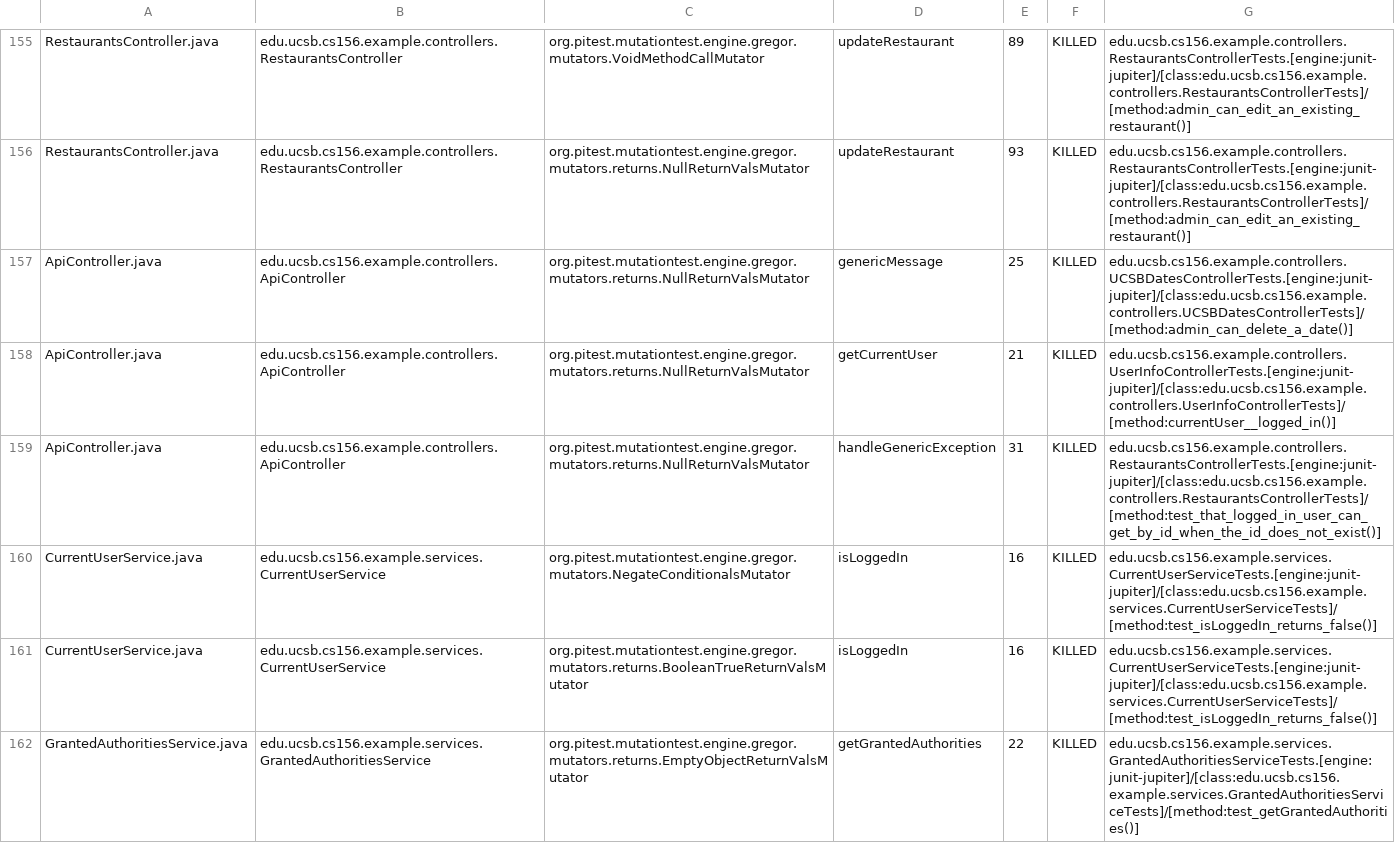
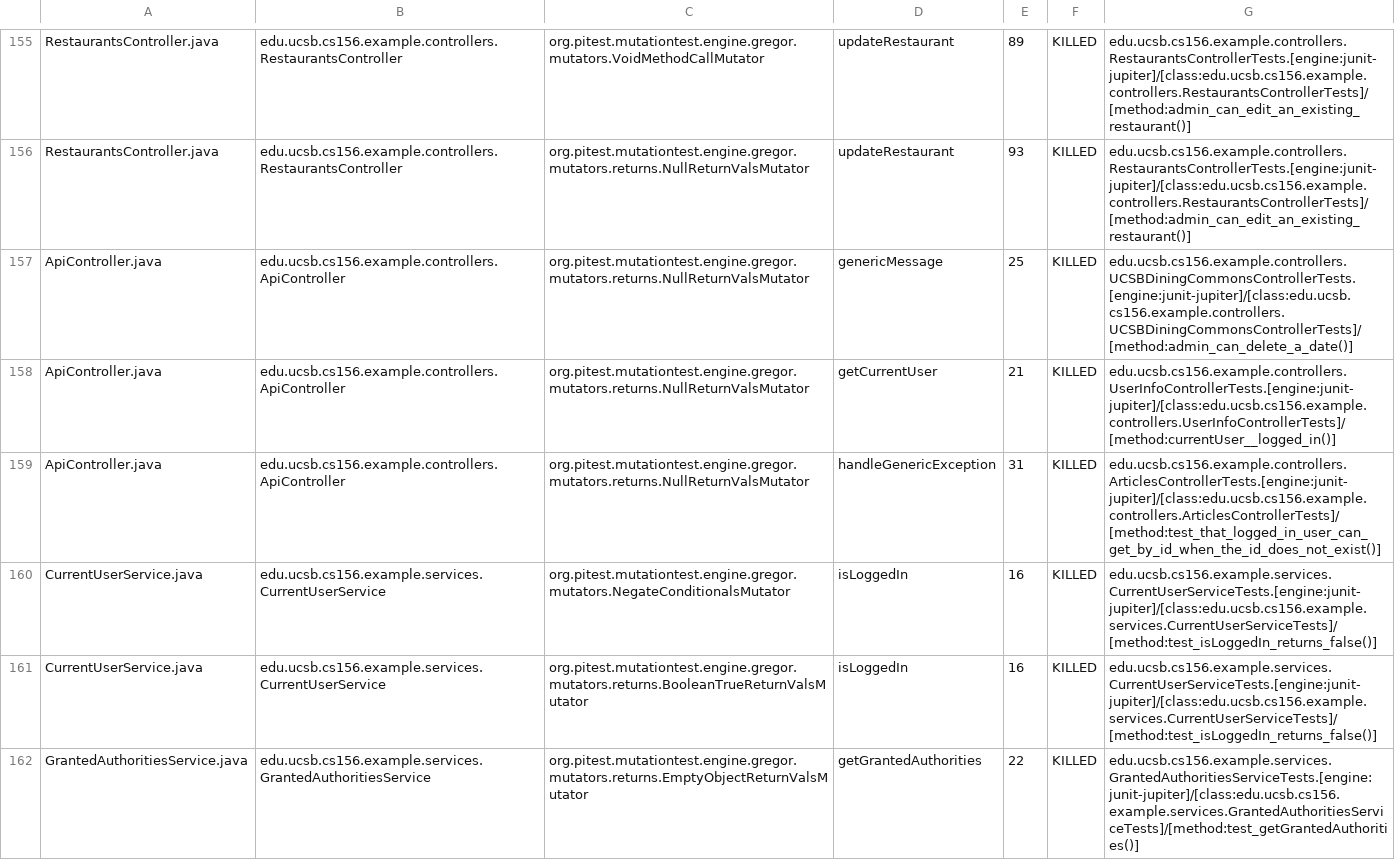
Before and after one commit to ucsb-cs156-f23/team03-f23-5pm-4, a CSV file: prs/113/pitest/mutations.csv, drawn as a sheet; only a part is shown, gaps mark what is left out.

Commit message:
Deploying to gh-pages from @ ucsb-cs156-f23/team03-f23-5pm-4@7db26c37fe9cec6a6d85662998333e5cb22898f0 🚀

```diff
--- a/prs/113/pitest/mutations.csv
+++ b/prs/113/pitest/mutations.csv
@@ -156,5 +156,5 @@ RestaurantsController.java,edu.ucsb.cs156.example.controllers.RestaurantsControl
 RestaurantsController.java,edu.ucsb.cs156.example.controllers.RestaurantsController,org.pitest.mutationtest.engine.gregor.mutators.returns.NullReturnValsMutator,updateRestaurant,93,KILLED,edu.ucsb.cs156.example.controllers.RestaurantsControllerTests.[engine:junit-jupiter]/[class:edu.ucsb.cs156.example.controllers.RestaurantsControllerTests]/[method:admin_can_edit_an_existing_restaurant()]
-ApiController.java,edu.ucsb.cs156.example.controllers.ApiController,org.pitest.mutationtest.engine.gregor.mutators.returns.NullReturnValsMutator,genericMessage,25,KILLED,edu.ucsb.cs156.example.controllers.UCSBDatesControllerTests.[engine:junit-jupiter]/[class:edu.ucsb.cs156.example.controllers.UCSBDatesControllerTests]/[method:admin_can_delete_a_date()]
+ApiController.java,edu.ucsb.cs156.example.controllers.ApiController,org.pitest.mutationtest.engine.gregor.mutators.returns.NullReturnValsMutator,genericMessage,25,KILLED,edu.ucsb.cs156.example.controllers.UCSBDiningCommonsControllerTests.[engine:junit-jupiter]/[class:edu.ucsb.cs156.example.controllers.UCSBDiningCommonsControllerTests]/[method:admin_can_delete_a_date()]
 ApiController.java,edu.ucsb.cs156.example.controllers.ApiController,org.pitest.mutationtest.engine.gregor.mutators.returns.NullReturnValsMutator,getCurrentUser,21,KILLED,edu.ucsb.cs156.example.controllers.UserInfoControllerTests.[engine:junit-jupiter]/[class:edu.ucsb.cs156.example.controllers.UserInfoControllerTests]/[method:currentUser__logged_in()]
-ApiController.java,edu.ucsb.cs156.example.controllers.ApiController,org.pitest.mutationtest.engine.gregor.mutators.returns.NullReturnValsMutator,handleGenericException,31,KILLED,edu.ucsb.cs156.example.controllers.RestaurantsControllerTests.[engine:junit-jupiter]/[class:edu.ucsb.cs156.example.controllers.RestaurantsControllerTests]/[method:test_that_logged_in_user_can_get_by_id_when_the_id_does_not_exist()]
+ApiController.java,edu.ucsb.cs156.example.controllers.ApiController,org.pitest.mutationtest.engine.gregor.mutators.returns.NullReturnValsMutator,handleGenericException,31,KILLED,edu.ucsb.cs156.example.controllers.ArticlesControllerTests.[engine:junit-jupiter]/[class:edu.ucsb.cs156.example.controllers.ArticlesControllerTests]/[method:test_that_logged_in_user_can_get_by_id_when_the_id_does_not_exist()]
 CurrentUserService.java,edu.ucsb.cs156.example.services.CurrentUserService,org.pitest.mutationtest.engine.gregor.mutators.NegateConditionalsMutator,isLoggedIn,16,KILLED,edu.ucsb.cs156.example.services.CurrentUserServiceTests.[engine:junit-jupiter]/[class:edu.ucsb.cs156.example.services.CurrentUserServiceTests]/[method:test_isLoggedIn_returns_false()]
```
Also changed, not shown: 18 other files.
